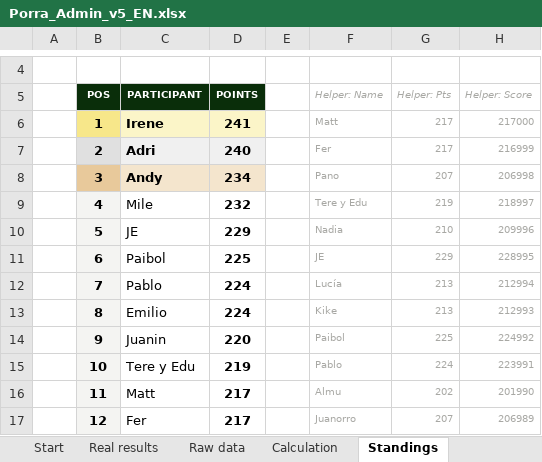
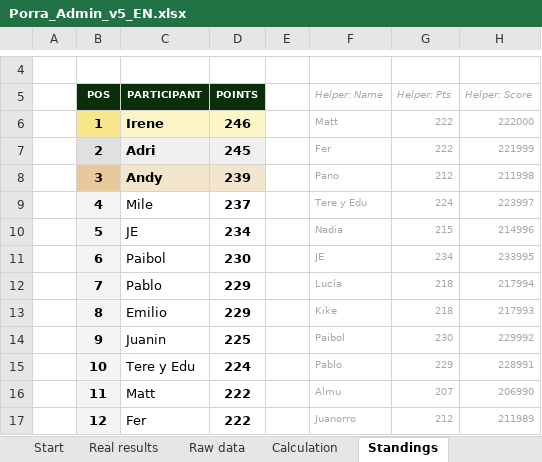
Before and after one commit to jose-reveni/porra2026, an Excel workbook: Porra_Admin_v5_EN.xlsx, sheet Standings, drawn as a sheet; only a part is shown, gaps mark what is left out; values as stored, in another font and other column widths than the file's, no borders; charts and pictures not drawn; the diff covers the shown part only; the diff names each change by its address in the sheet, - before the commit and + after, or states it on an @@ line.

```diff
--- a/Porra_Admin_v5_EN.xlsx (sheet Standings)
+++ b/Porra_Admin_v5_EN.xlsx (sheet Standings)
-D6 (POINTS): 241
+D6 (POINTS): 246
-G6:G7 (Helper: Pts): 217
+G6:G7 (Helper: Pts): 222
-H6 (Helper: Score): 217000
+H6 (Helper: Score): 222000
-D7 (POINTS): 240
+D7 (POINTS): 245
-H7 (Helper: Score): 216999
+H7 (Helper: Score): 221999
-D8 (POINTS): 234
+D8 (POINTS): 239
-G8 (Helper: Pts): 207
+G8 (Helper: Pts): 212
-H8 (Helper: Score): 206998
+H8 (Helper: Score): 211998
-D9 (POINTS): 232
+D9 (POINTS): 237
-G9 (Helper: Pts): 219
+G9 (Helper: Pts): 224
-H9 (Helper: Score): 218997
+H9 (Helper: Score): 223997
-D10 (POINTS): 229
+D10 (POINTS): 234
-G10 (Helper: Pts): 210
+G10 (Helper: Pts): 215
-H10 (Helper: Score): 209996
+H10 (Helper: Score): 214996
-D11 (POINTS): 225
+D11 (POINTS): 230
-G11 (Helper: Pts): 229
+G11 (Helper: Pts): 234
-H11 (Helper: Score): 228995
+H11 (Helper: Score): 233995
-D12:D13 (POINTS): 224
+D12:D13 (POINTS): 229
-G12:G13 (Helper: Pts): 213
+G12:G13 (Helper: Pts): 218
-H12 (Helper: Score): 212994
+H12 (Helper: Score): 217994
-H13 (Helper: Score): 212993
+H13 (Helper: Score): 217993
-D14 (POINTS): 220
+D14 (POINTS): 225
-G14 (Helper: Pts): 225
+G14 (Helper: Pts): 230
-H14 (Helper: Score): 224992
+H14 (Helper: Score): 229992
-D15 (POINTS): 219
+D15 (POINTS): 224
-G15 (Helper: Pts): 224
+G15 (Helper: Pts): 229
-H15 (Helper: Score): 223991
+H15 (Helper: Score): 228991
-D16:D17 (POINTS): 217
+D16:D17 (POINTS): 222
-G16 (Helper: Pts): 202
+G16 (Helper: Pts): 207
-H16 (Helper: Score): 201990
+H16 (Helper: Score): 206990
-G17 (Helper: Pts): 207
+G17 (Helper: Pts): 212
-H17 (Helper: Score): 206989
+H17 (Helper: Score): 211989
```
Also changed, not shown: 48 edited cells elsewhere in this sheet, sheet Calculation, sheet Real results, 1 other file.
